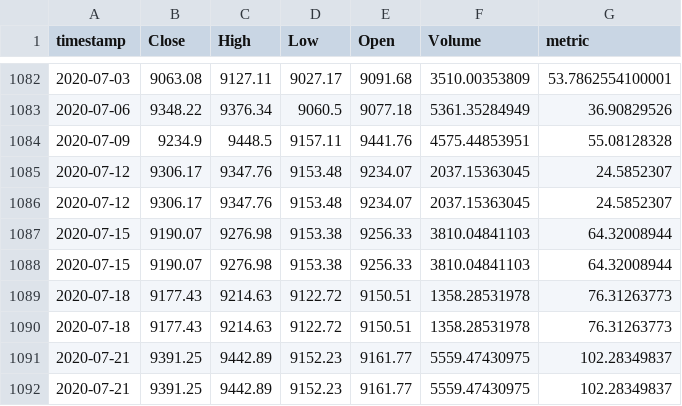
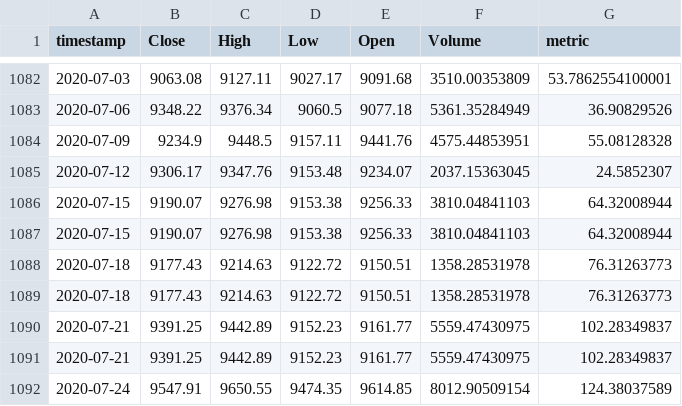
Before and after one commit to AxelCrypto/Final, a CSV file: data/datos/Mining_Total Transaction Fees (BTC).csv, drawn as a sheet; only a part is shown, gaps mark what is left out; the shorter side is filled out with more unchanged rows.

```diff
--- a/data/datos/Mining_Total Transaction Fees (BTC).csv
+++ b/data/datos/Mining_Total Transaction Fees (BTC).csv
@@ -1085,3 +1085,2 @@ timestamp,Close,High,Low,Open,Volume,metric
 2020-07-12,9306.17,9347.76,9153.48,9234.07,2037.15363045,24.5852307
-2020-07-12,9306.17,9347.76,9153.48,9234.07,2037.15363045,24.5852307
 2020-07-15,9190.07,9276.98,9153.38,9256.33,3810.04841103,64.32008944
```
Also changed, not shown: data/datos/Mining_Hashrate.csv, data/datos/dxy.csv, 17 other files.
